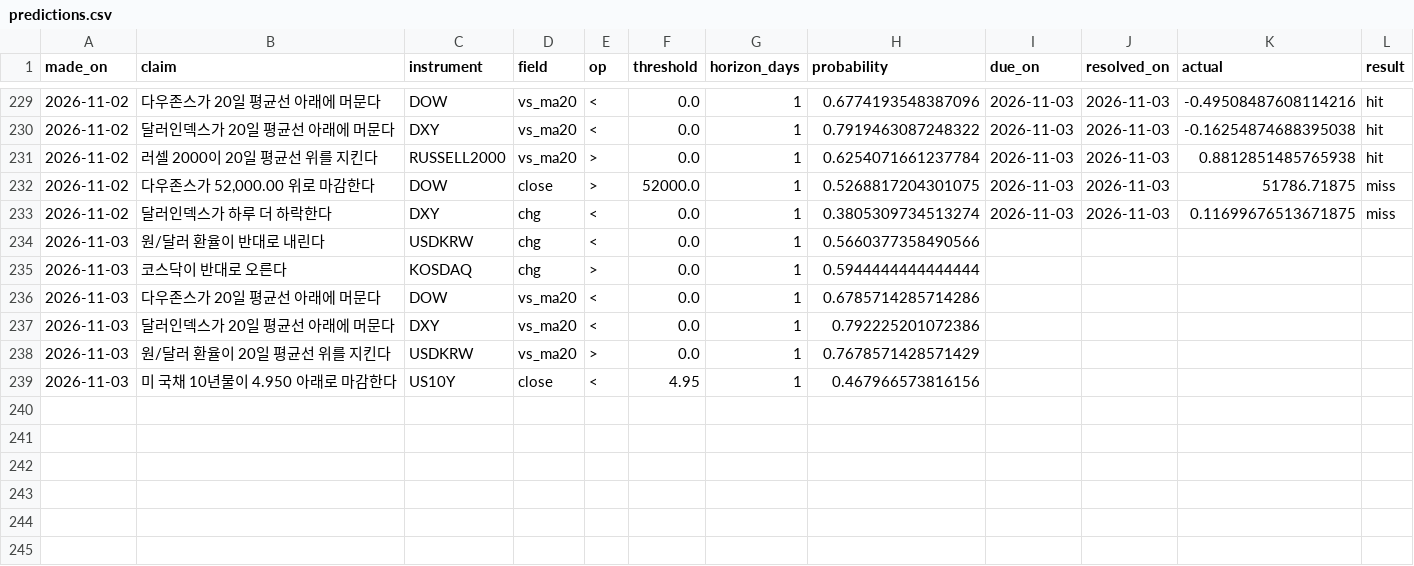
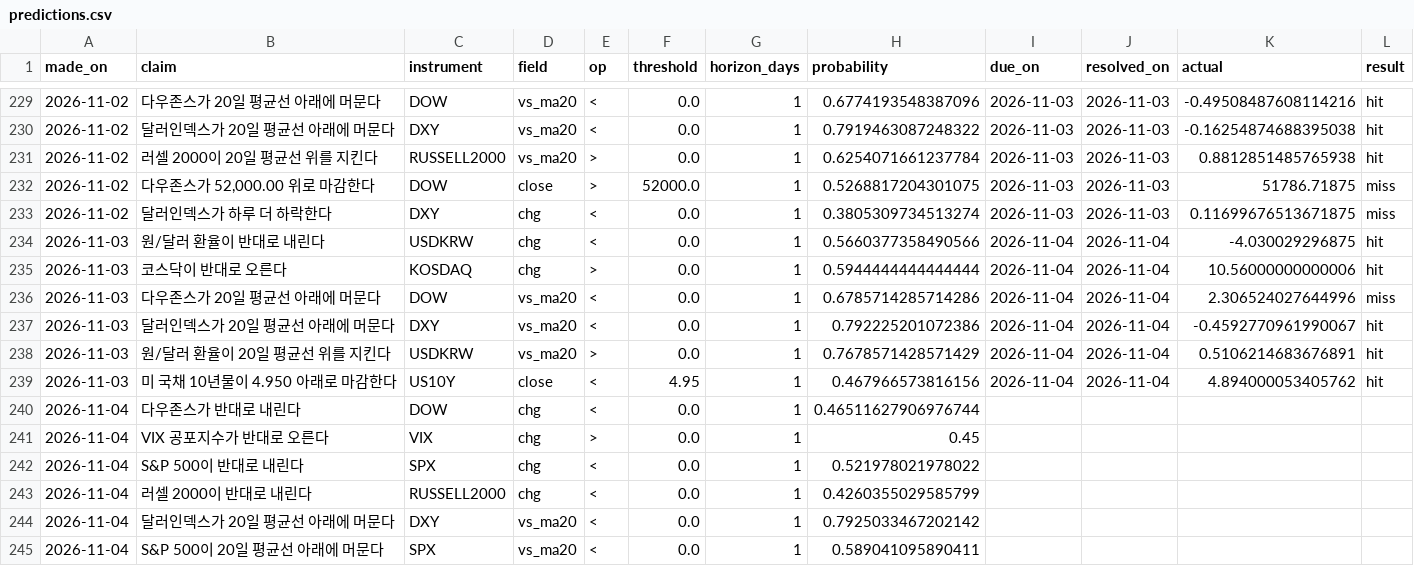
Before and after one commit to portailor/daily-brief, a CSV file: data/predictions.csv, drawn as a sheet; only a part is shown, gaps mark what is left out.

```diff
--- a/data/predictions.csv
+++ b/data/predictions.csv
@@ -233,7 +233,13 @@ made_on,claim,instrument,field,op,threshold,horizon_days,probability,due_on,reso
 2026-11-02,달러인덱스가 하루 더 하락한다,DXY,chg,<,0.0,1,0.3805309734513274,2026-11-03,2026-11-03,0.11699676513671875,miss
-2026-11-03,원/달러 환율이 반대로 내린다,USDKRW,chg,<,0.0,1,0.5660377358490566,,,,
-2026-11-03,코스닥이 반대로 오른다,KOSDAQ,chg,>,0.0,1,0.5944444444444444,,,,
-2026-11-03,다우존스가 20일 평균선 아래에 머문다,DOW,vs_ma20,<,0.0,1,0.6785714285714286,,,,
-2026-11-03,달러인덱스가 20일 평균선 아래에 머문다,DXY,vs_ma20,<,0.0,1,0.792225201072386,,,,
-2026-11-03,원/달러 환율이 20일 평균선 위를 지킨다,USDKRW,vs_ma20,>,0.0,1,0.7678571428571429,,,,
-2026-11-03,미 국채 10년물이 4.950 아래로 마감한다,US10Y,close,<,4.95,1,0.467966573816156,,,,
+2026-11-03,원/달러 환율이 반대로 내린다,USDKRW,chg,<,0.0,1,0.5660377358490566,2026-11-04,2026-11-04,-4.030029296875,hit
+2026-11-03,코스닥이 반대로 오른다,KOSDAQ,chg,>,0.0,1,0.5944444444444444,2026-11-04,2026-11-04,10.56000000000006,hit
+2026-11-03,다우존스가 20일 평균선 아래에 머문다,DOW,vs_ma20,<,0.0,1,0.6785714285714286,2026-11-04,2026-11-04,2.306524027644996,miss
+2026-11-03,달러인덱스가 20일 평균선 아래에 머문다,DXY,vs_ma20,<,0.0,1,0.792225201072386,2026-11-04,2026-11-04,-0.4592770961990067,hit
+2026-11-03,원/달러 환율이 20일 평균선 위를 지킨다,USDKRW,vs_ma20,>,0.0,1,0.7678571428571429,2026-11-04,2026-11-04,0.5106214683676891,hit
+2026-11-03,미 국채 10년물이 4.950 아래로 마감한다,US10Y,close,<,4.95,1,0.467966573816156,2026-11-04,2026-11-04,4.894000053405762,hit
+2026-11-04,다우존스가 반대로 내린다,DOW,chg,<,0.0,1,0.46511627906976744,,,,
+2026-11-04,VIX 공포지수가 반대로 오른다,VIX,chg,>,0.0,1,0.45,,,,
+2026-11-04,S&P 500이 반대로 내린다,SPX,chg,<,0.0,1,0.521978021978022,,,,
+2026-11-04,러셀 2000이 반대로 내린다,RUSSELL2000,chg,<,0.0,1,0.4260355029585799,,,,
+2026-11-04,달러인덱스가 20일 평균선 아래에 머문다,DXY,vs_ma20,<,0.0,1,0.7925033467202142,,,,
+2026-11-04,S&P 500이 20일 평균선 아래에 머문다,SPX,vs_ma20,<,0.0,1,0.589041095890411,,,,
```
Also changed, not shown: 3 other files.
